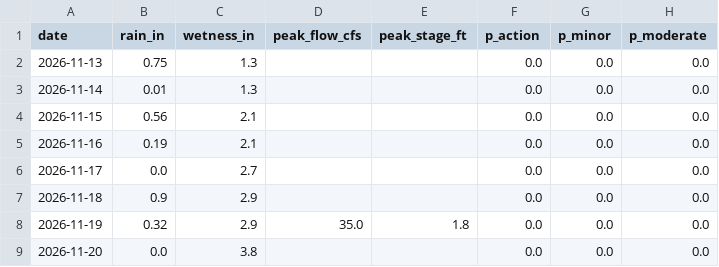
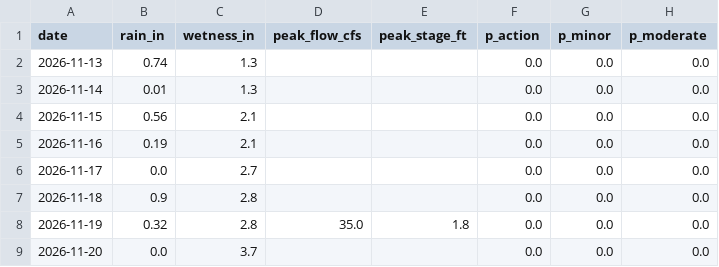
Before and after one commit to kevinkeet/frontpage, a CSV file: capitola/data/creek_forecast.csv, drawn as a sheet; only a part is shown; the diff names each change by its address in the sheet, - before the commit and + after, or states it on an @@ line.

```diff
--- a/capitola/data/creek_forecast.csv
+++ b/capitola/data/creek_forecast.csv
-B2 (rain_in): 0.75
+B2 (rain_in): 0.74
-C7:C8 (wetness_in): 2.9
+C7:C8 (wetness_in): 2.8
-C9 (wetness_in): 3.8
+C9 (wetness_in): 3.7
```
Also changed, not shown: capitola/data/forecast_daily.csv.
